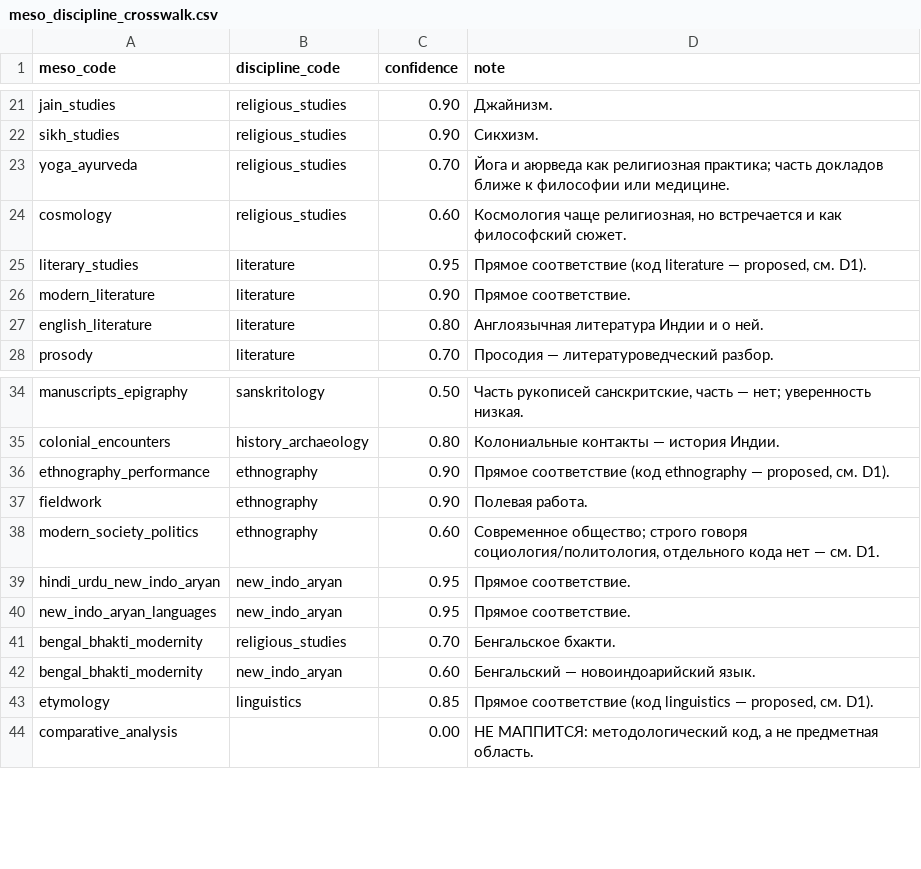
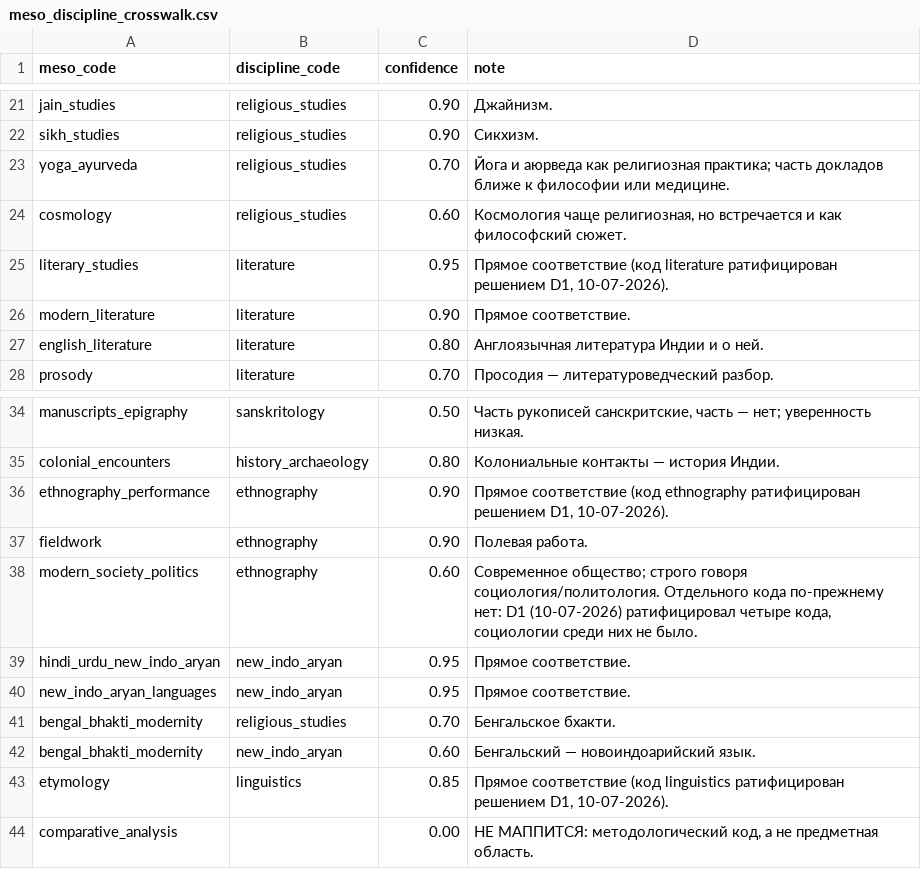
Before and after one commit to gasyoun/IndologyScholars, a CSV file: curation/meso_discipline_crosswalk.csv, drawn as a sheet; only a part is shown, gaps mark what is left out.

```diff
--- a/curation/meso_discipline_crosswalk.csv
+++ b/curation/meso_discipline_crosswalk.csv
@@ -24,3 +24,3 @@ yoga_ayurveda,religious_studies,0.70,"Йога и аюрведа как рели
 cosmology,religious_studies,0.60,"Космология чаще религиозная, но встречается и как философский сюжет."
-literary_studies,literature,0.95,"Прямое соответствие (код literature — proposed, см. D1)."
+literary_studies,literature,0.95,"Прямое соответствие (код literature ратифицирован решением D1, 10-07-2026)."
 modern_literature,literature,0.90,"Прямое соответствие."
@@ -35,5 +35,5 @@ manuscripts_epigraphy,sanskritology,0.50,"Часть рукописей санс
 colonial_encounters,history_archaeology,0.80,"Колониальные контакты — история Индии."
-ethnography_performance,ethnography,0.90,"Прямое соответствие (код ethnography — proposed, см. D1)."
+ethnography_performance,ethnography,0.90,"Прямое соответствие (код ethnography ратифицирован решением D1, 10-07-2026)."
 fieldwork,ethnography,0.90,"Полевая работа."
-modern_society_politics,ethnography,0.60,"Современное общество; строго говоря социология/политология, отдельного кода нет — см. D1."
+modern_society_politics,ethnography,0.60,"Современное общество; строго говоря социология/политология. Отдельного кода по-прежнему нет: D1 (10-07-2026) ратифицировал четыре кода, социологии среди них не было."
 hindi_urdu_new_indo_aryan,new_indo_aryan,0.95,"Прямое соответствие."
@@ -42,3 +42,3 @@ bengal_bhakti_modernity,religious_studies,0.70,"Бенгальское бхак
 bengal_bhakti_modernity,new_indo_aryan,0.60,"Бенгальский — новоиндоарийский язык."
-etymology,linguistics,0.85,"Прямое соответствие (код linguistics — proposed, см. D1)."
+etymology,linguistics,0.85,"Прямое соответствие (код linguistics ратифицирован решением D1, 10-07-2026)."
 comparative_analysis,,0.00,"НЕ МАППИТСЯ: методологический код, а не предметная область."
```
Also changed, not shown: analytics_output/publication_file_manifest.csv, curation/disciplines.csv, 13 other files.
